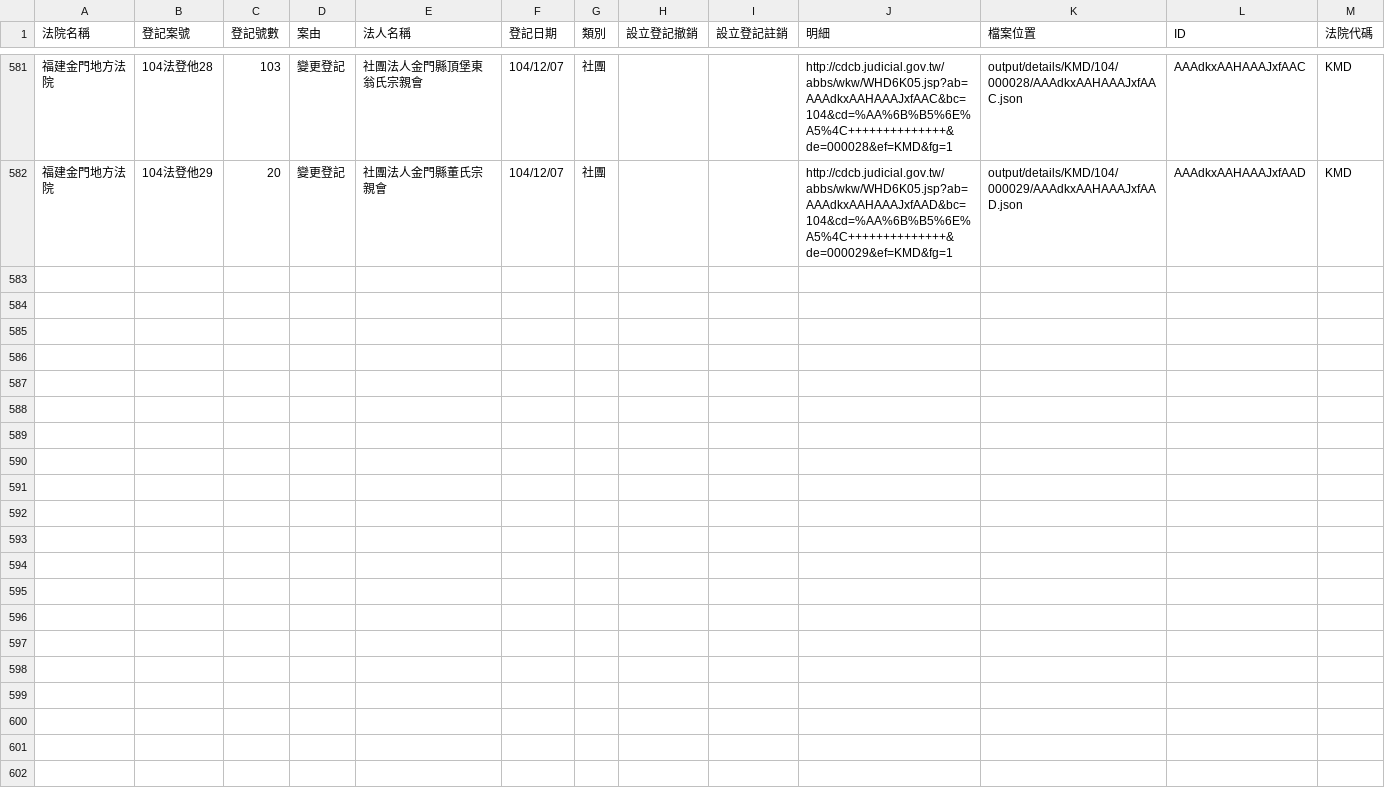
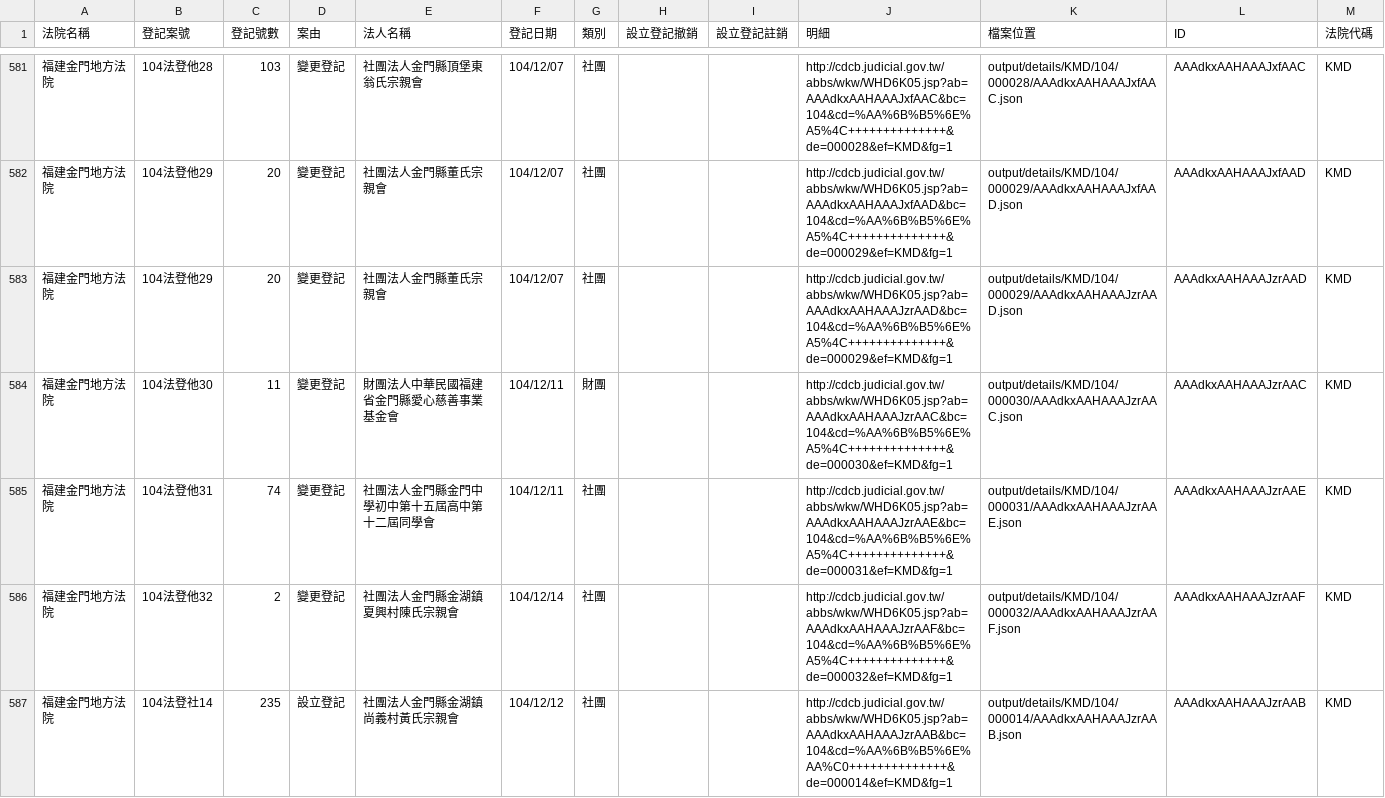
Before and after one commit to taichunmin/foundationtw, a CSV file: output/lists/KMD.csv, drawn as a sheet; only a part is shown, gaps mark what is left out; the diff names each change by its address in the sheet, - before the commit and + after, or states it on an @@ line.

Commit message:
update datasets @ 2015-12-18 02:00:01

```diff
--- a/output/lists/KMD.csv
+++ b/output/lists/KMD.csv
+row 583: 福建金門地方法院 | 104法登他29 | 20 | 變更登記 | 社團法人金門縣董氏宗親會 | 104/12/07 | 社團 |  |  | http://cdcb.judicial.gov.tw/abbs/wkw/WHD6K05.jsp?ab=AAAdkxAAHAAAJzrAAD&bc=104&cd=%AA%6B%B5%6E%A5%4C++++++++++++++&de=000029&ef=KMD&fg=1 | output/details/KMD/104/000029/AAAdkxAAHAAAJzrAAD.json | AAAdkxAAHAAAJzrAAD | KMD
+row 584: 福建金門地方法院 | 104法登他30 | 11 | 變更登記 | 財團法人中華民國福建省金門縣愛心慈善事業基金會 | 104/12/11 | 財團 |  |  | http://cdcb.judicial.gov.tw/abbs/wkw/WHD6K05.jsp?ab=AAAdkxAAHAAAJzrAAC&bc=104&cd=%AA%6B%B5%6E%A5%4C++++++++++++++&de=000030&ef=KMD&fg=1 | output/details/KMD/104/000030/AAAdkxAAHAAAJzrAAC.json | AAAdkxAAHAAAJzrAAC | KMD
+row 585: 福建金門地方法院 | 104法登他31 | 74 | 變更登記 | 社團法人金門縣金門中學初中第十五屆高中第十二屆同學會 | 104/12/11 | 社團 |  |  | http://cdcb.judicial.gov.tw/abbs/wkw/WHD6K05.jsp?ab=AAAdkxAAHAAAJzrAAE&bc=104&cd=%AA%6B%B5%6E%A5%4C++++++++++++++&de=000031&ef=KMD&fg=1 | output/details/KMD/104/000031/AAAdkxAAHAAAJzrAAE.json | AAAdkxAAHAAAJzrAAE | KMD
+row 586: 福建金門地方法院 | 104法登他32 | 2 | 變更登記 | 社團法人金門縣金湖鎮夏興村陳氏宗親會 | 104/12/14 | 社團 |  |  | http://cdcb.judicial.gov.tw/abbs/wkw/WHD6K05.jsp?ab=AAAdkxAAHAAAJzrAAF&bc=104&cd=%AA%6B%B5%6E%A5%4C++++++++++++++&de=000032&ef=KMD&fg=1 | output/details/KMD/104/000032/AAAdkxAAHAAAJzrAAF.json | AAAdkxAAHAAAJzrAAF | KMD
+row 587: 福建金門地方法院 | 104法登社14 | 235 | 設立登記 | 社團法人金門縣金湖鎮尚義村黃氏宗親會 | 104/12/12 | 社團 |  |  | http://cdcb.judicial.gov.tw/abbs/wkw/WHD6K05.jsp?ab=AAAdkxAAHAAAJzrAAB&bc=104&cd=%AA%6B%B5%6E%AA%C0++++++++++++++&de=000014&ef=KMD&fg=1 | output/details/KMD/104/000014/AAAdkxAAHAAAJzrAAB.json | AAAdkxAAHAAAJzrAAB | KMD
```
Also changed, not shown: output/lists/CHD.csv, output/lists/HLD.csv, 40 other files.
